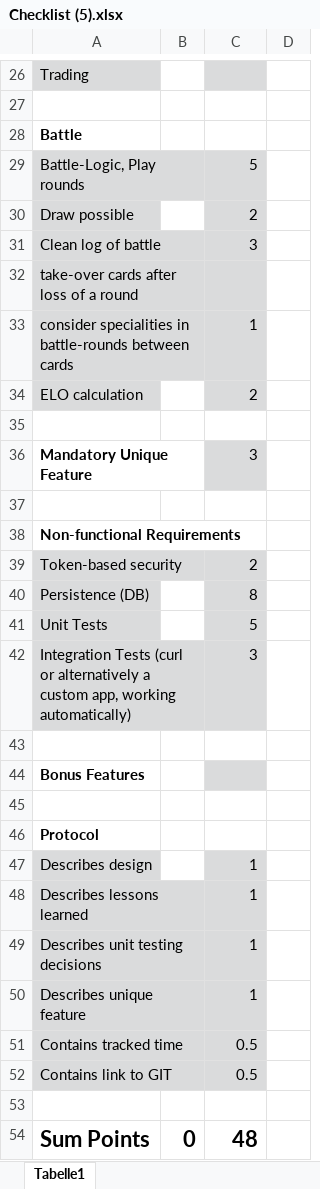
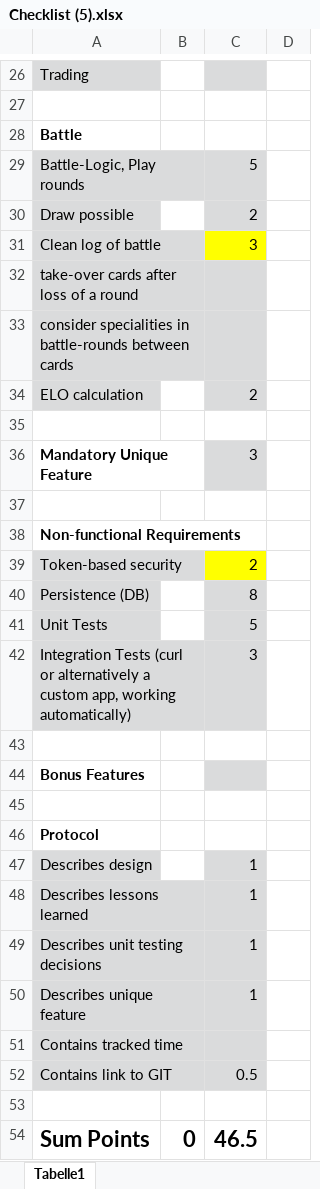
Before and after one commit to Maxi5678/MTCG, an Excel workbook: MTCG/Checklist (5).xlsx, sheet Tabelle1, drawn as a sheet; only a part is shown, gaps mark what is left out; values as stored, in another font and other column widths than the file's, no borders; conditional formats not drawn; the diff names each change by its address in the sheet, - before the commit and + after, or states it on an @@ line.

```diff
--- a/MTCG/Checklist (5).xlsx (sheet Tabelle1)
+++ b/MTCG/Checklist (5).xlsx (sheet Tabelle1)
-C31 fill: #DADBDC
+C31 fill: #FFFF00
-C33: 1
+C33: (empty)
-C39 fill: #DADBDC
+C39 fill: #FFFF00
-C51: 0.5
+C51: (empty)
-C54: 48
+C54: 46.5
```
Also changed, not shown: 11 other files.
